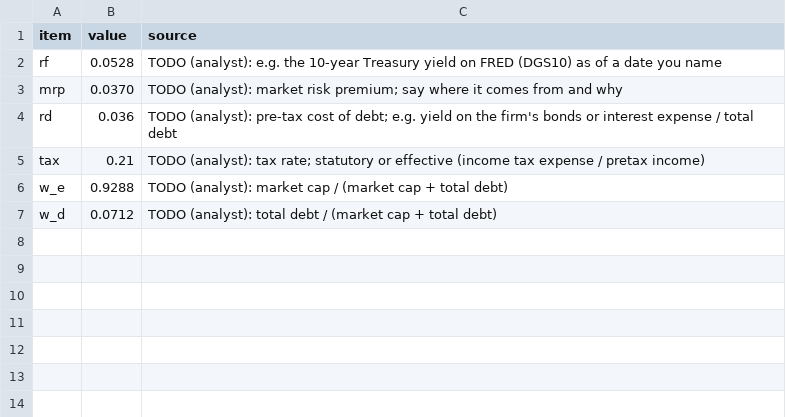
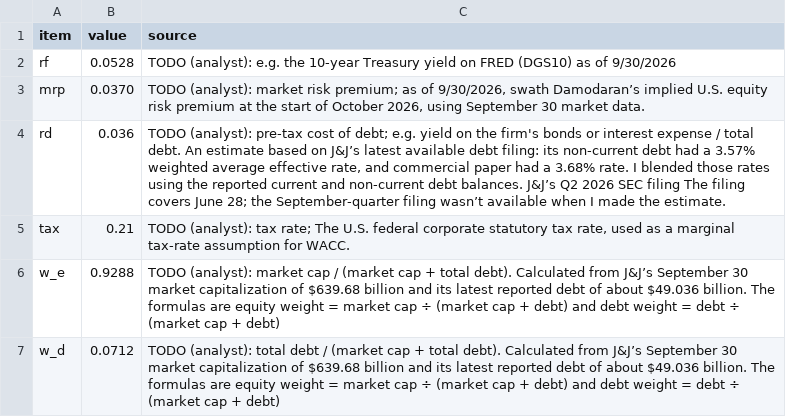
Before and after one commit to donbowen/Team_BIB_WACC, a CSV file: inputs/assumptions.csv, drawn as a sheet.

Commit message:
Update assumptions.csv

```diff
--- a/inputs/assumptions.csv
+++ b/inputs/assumptions.csv
@@ -1,7 +1,7 @@
 item,value,source
-rf,0.0528,"TODO (analyst): e.g. the 10-year Treasury yield on FRED (DGS10) as of a date you name"
-mrp,0.0370,"TODO (analyst): market risk premium; say where it comes from and why"
-rd,0.036,"TODO (analyst): pre-tax cost of debt; e.g. yield on the firm's bonds or interest expense / total debt"
-tax,0.21,"TODO (analyst): tax rate; statutory or effective (income tax expense / pretax income)"
-w_e,0.9288,"TODO (analyst): market cap / (market cap + total debt)"
-w_d,0.0712,"TODO (analyst): total debt / (market cap + total debt)"
+rf,0.0528,"TODO (analyst): e.g. the 10-year Treasury yield on FRED (DGS10) as of 9/30/2026"
+mrp,0.0370,"TODO (analyst): market risk premium; as of 9/30/2026, swath Damodaran’s implied U.S. equity risk premium at the start of October 2026, using September 30 market data."
+rd,0.036,"TODO (analyst): pre-tax cost of debt; e.g. yield on the firm's bonds or interest expense / total debt. An estimate based on J&J’s latest available debt filing: its non-current debt had a 3.57% weighted average effective rate, and commercial paper had a 3.68% rate. I blended those rates using the reported current and non-current debt balances. J&J’s Q2 2026 SEC filing The filing covers June 28; the September-quarter filing wasn’t available when I made the estimate."
+tax,0.21,"TODO (analyst): tax rate; The U.S. federal corporate statutory tax rate, used as a marginal tax-rate assumption for WACC."
+w_e,0.9288,"TODO (analyst): market cap / (market cap + total debt). Calculated from J&J’s September 30 market capitalization of $639.68 billion and its latest reported debt of about $49.036 billion. The formulas are equity weight = market cap ÷ (market cap + debt) and debt weight = debt ÷ (market cap + debt)"
+w_d,0.0712,"TODO (analyst): total debt / (market cap + total debt). Calculated from J&J’s September 30 market capitalization of $639.68 billion and its latest reported debt of about $49.036 billion. The formulas are equity weight = market cap ÷ (market cap + debt) and debt weight = debt ÷ (market cap + debt)"
```
